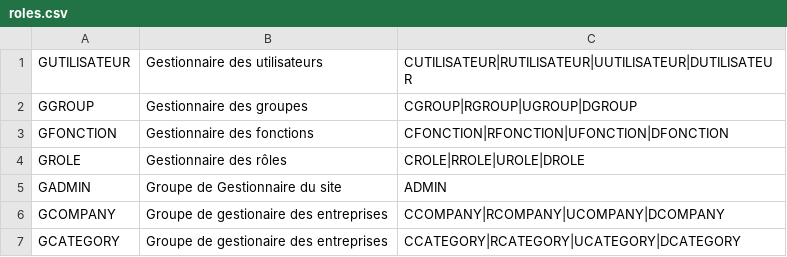
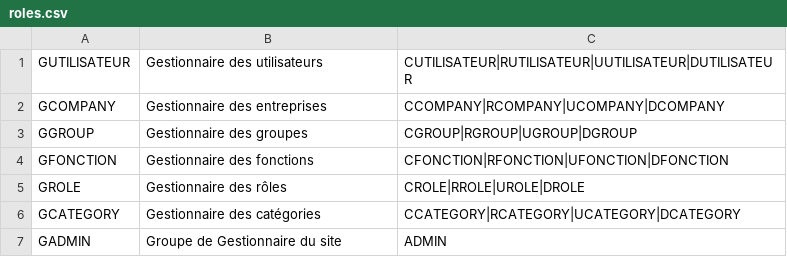
Before and after one commit to AndreasAdelson/sakabay, a CSV file: sakabay/config/doctrine/ref/roles.csv, drawn as a sheet.

```diff
--- a/sakabay/config/doctrine/ref/roles.csv
+++ b/sakabay/config/doctrine/ref/roles.csv
@@ -1,2 +1,3 @@
 GUTILISATEUR;Gestionnaire des utilisateurs;CUTILISATEUR|RUTILISATEUR|UUTILISATEUR|DUTILISATEUR
+GCOMPANY;Gestionnaire des entreprises;CCOMPANY|RCOMPANY|UCOMPANY|DCOMPANY
 GGROUP;Gestionnaire des groupes;CGROUP|RGROUP|UGROUP|DGROUP
@@ -4,4 +5,3 @@ GFONCTION;Gestionnaire des fonctions;CFONCTION|RFONCTION|UFONCTION|DFONCTION
 GROLE;Gestionnaire des rôles;CROLE|RROLE|UROLE|DROLE
+GCATEGORY;Gestionnaire des catégories;CCATEGORY|RCATEGORY|UCATEGORY|DCATEGORY
 GADMIN;Groupe de Gestionnaire du site;ADMIN
-GCOMPANY;Groupe de gestionaire des entreprises;CCOMPANY|RCOMPANY|UCOMPANY|DCOMPANY
-GCATEGORY;Groupe de gestionaire des entreprises;CCATEGORY|RCATEGORY|UCATEGORY|DCATEGORY
```
Also changed, not shown: sakabay/config/doctrine/ref/companys.csv, 42 other files.
